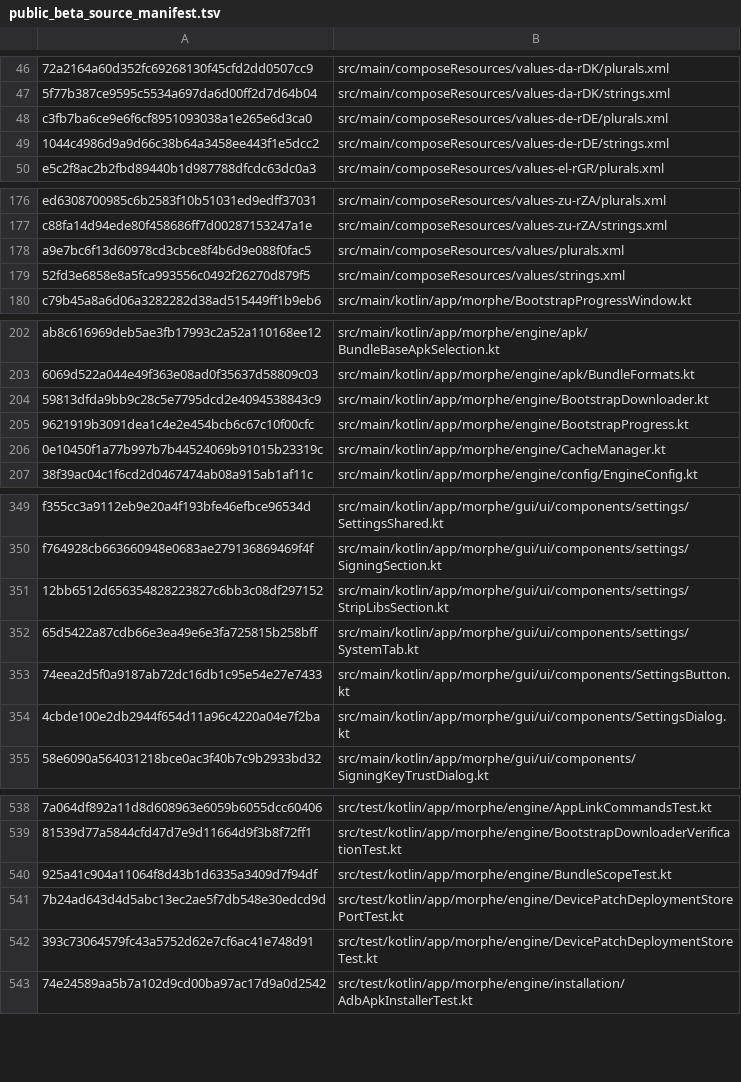
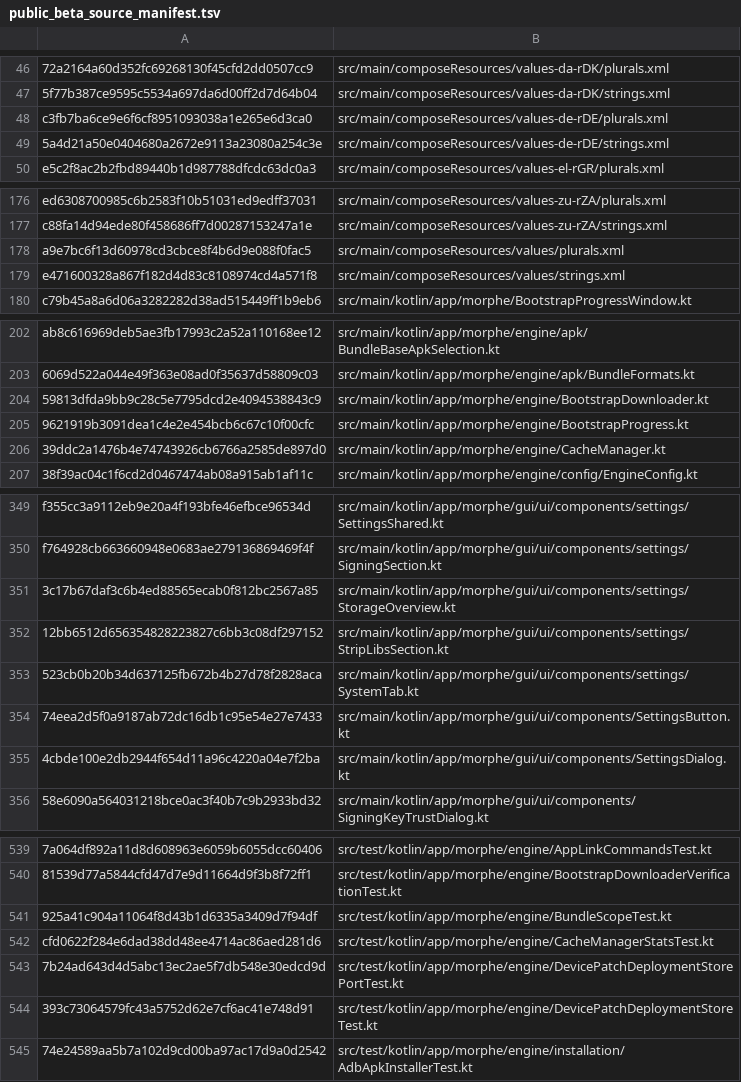
Before and after one commit to lxsdd/morphe-desktop-public, a TSV file: tools/public_beta_source_manifest.tsv, drawn as a sheet; only a part is shown, gaps mark what is left out; addresses are those after the commit; the diff covers the shown part only; the diff names each change by its address in the sheet, - before the commit and + after, or states it on an @@ line.

Commit message:
feat(settings): add 2.2 granular cache management to Custom System tab
Show read-only per-category size/count; confirm individual patch/log/scratch/avatar cache actions; retain signer pins and installed APKs. Add German/English strings, native cache preservation regressions and exact source manifest.

```diff
--- a/tools/public_beta_source_manifest.tsv
+++ b/tools/public_beta_source_manifest.tsv
-A49: 1044c4986d9a9d66c38b64a3458ee443f1e5dcc2
+A49: 5a4d21a50e0404680a2672e9113a23080a254c3e
-A179: 52fd3e6858e8a5fca993556c0492f26270d879f5
+A179: e471600328a867f182d4d83c8108974cd4a571f8
-A206: 0e10450f1a77b997b7b44524069b91015b23319c
+A206: 39ddc2a1476b4e74743926cb6766a2585de897d0
+row 351: 3c17b67daf3c6b4ed88565ecab0f812bc2567a85 | src/main/kotlin/app/morphe/gui/ui/components/settings/StorageOverview.kt
-A353: 65d5422a87cdb66e3ea49e6e3fa725815b258bff
+A353: 523cb0b20b34d637125fb672b4b27d78f2828aca
+row 542: cfd0622f284e6dad38dd48ee4714ac86aed281d6 | src/test/kotlin/app/morphe/engine/CacheManagerStatsTest.kt
```
Also changed, not shown: 1 edited cell elsewhere in this file, 8 other files.
